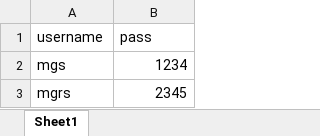
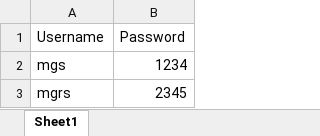
Before and after one commit to mgsangan/alpha_sigma, an Excel workbook: Book1.xlsx, sheet Sheet1, drawn as a sheet; values as stored, in another font and other column widths than the file's, no borders; removed rows and columns are numbered as before the commit, all else as after; the diff names each change by its address in the sheet, - before the commit and + after, or states it on an @@ line.

```diff
--- a/Book1.xlsx (sheet Sheet1)
+++ b/Book1.xlsx (sheet Sheet1)
-row 1: username | pass
+row 1: Username | Password
```
Also changed, not shown: 2 other files.
